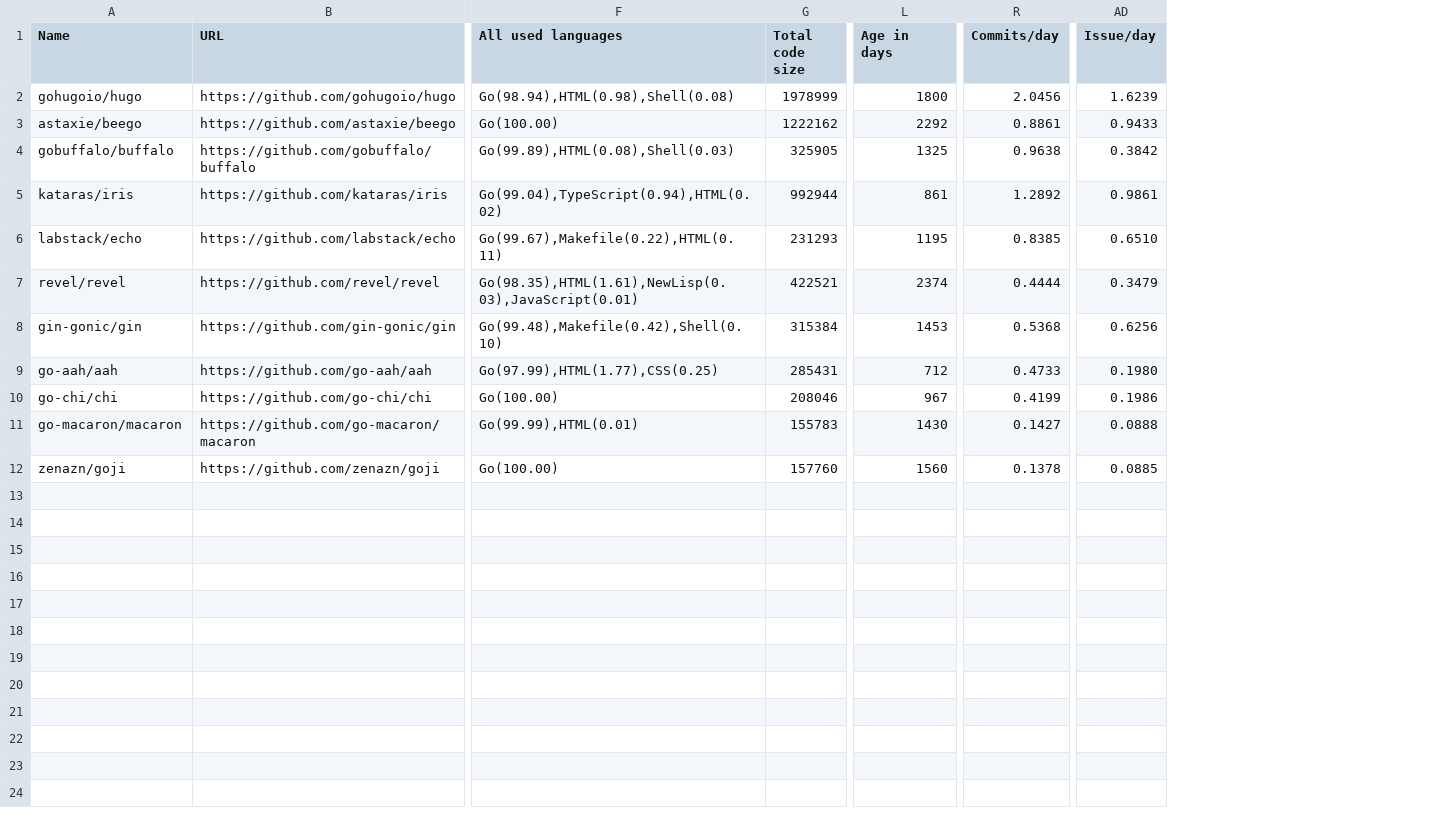
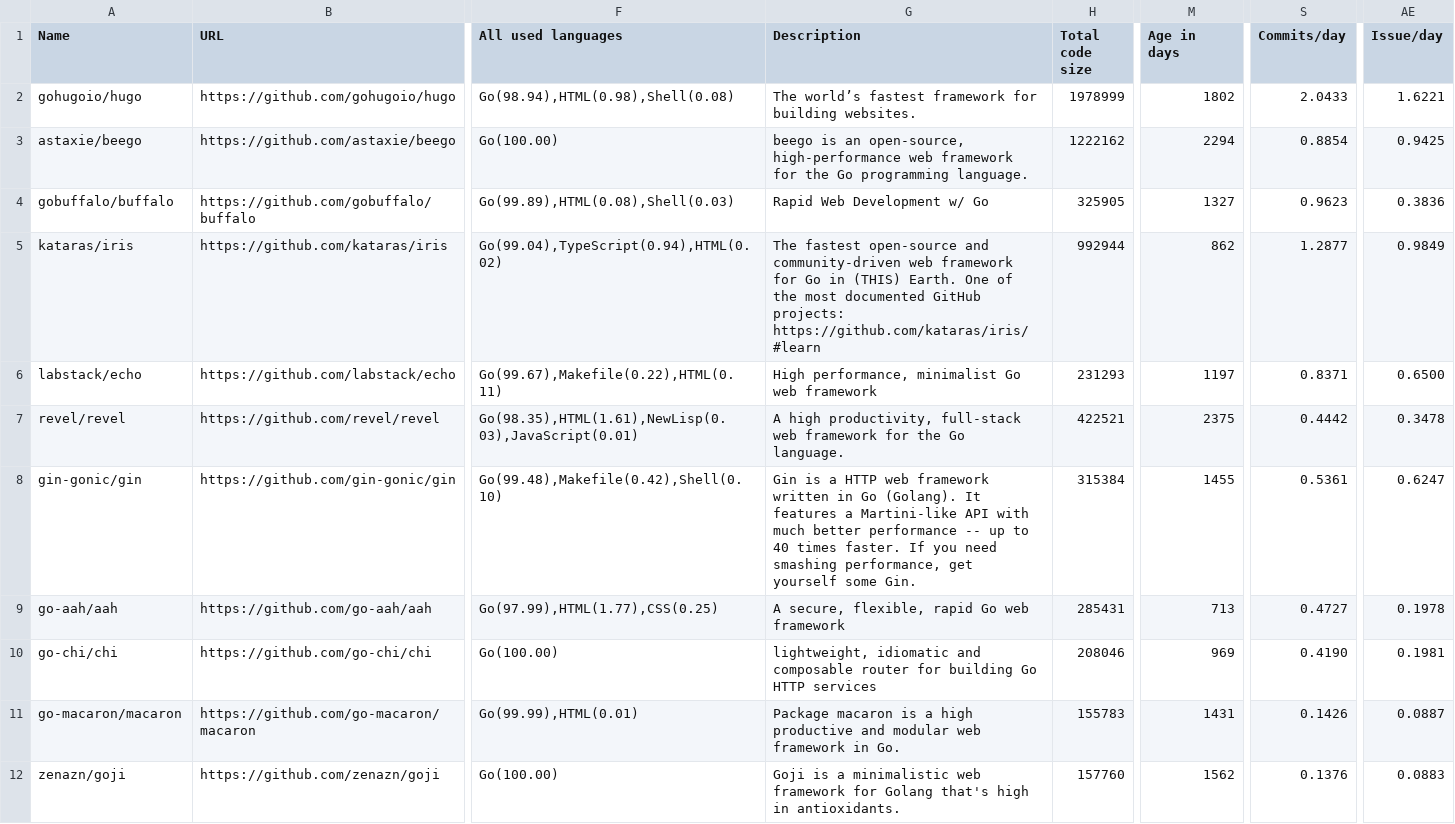
Before and after one commit to fedir/ghstat, a CSV file: result.csv, drawn as a sheet; only a part is shown, gaps mark what is left out; addresses are those after the commit; the diff names each change by its address in the sheet, - before the commit and + after, or states it on an @@ line.

```diff
--- a/result.csv
+++ b/result.csv
+column G (Description), rows 2-12: The world’s fastest framework for building websites. | beego is an open-source, high-performance web framework for the Go programming language. | Rapid Web Development w/ Go | The fastest open-source and community-driven web framework for Go in (THIS) Earth. One of the most documented GitHub projects: https://github.com/kataras/iris/#learn | High performance, minimalist Go web framework | A high productivity, full-stack web framework for the Go language. | Gin is a HTTP web framework written in Go (Golang). It features a Martini-like API with much better performance -- up to 40 times faster. If you need smashing performance, get yourself some Gin. | A secure, flexible, rapid Go web framework | lightweight, idiomatic and composable router for building Go HTTP services | Package macaron is a high productive and modular web framework in Go. | Goji is a minimalistic web framework for Golang that's high in antioxidants.
-M2 (Age in days): 1800
+M2 (Age in days): 1802
-S2 (Commits/day): 2.0456
+S2 (Commits/day): 2.0433
-AE2 (Issue/day): 1.6239
+AE2 (Issue/day): 1.6221
-M3 (Age in days): 2292
+M3 (Age in days): 2294
-S3 (Commits/day): 0.8861
+S3 (Commits/day): 0.8854
-AE3 (Issue/day): 0.9433
+AE3 (Issue/day): 0.9425
-M4 (Age in days): 1325
+M4 (Age in days): 1327
-S4 (Commits/day): 0.9638
+S4 (Commits/day): 0.9623
-AE4 (Issue/day): 0.3842
+AE4 (Issue/day): 0.3836
-M5 (Age in days): 861
+M5 (Age in days): 862
-S5 (Commits/day): 1.2892
+S5 (Commits/day): 1.2877
-AE5 (Issue/day): 0.9861
+AE5 (Issue/day): 0.9849
-M6 (Age in days): 1195
+M6 (Age in days): 1197
-S6 (Commits/day): 0.8385
+S6 (Commits/day): 0.8371
-AE6 (Issue/day): 0.6510
+AE6 (Issue/day): 0.6500
-M7 (Age in days): 2374
+M7 (Age in days): 2375
-S7 (Commits/day): 0.4444
+S7 (Commits/day): 0.4442
-AE7 (Issue/day): 0.3479
+AE7 (Issue/day): 0.3478
-M8 (Age in days): 1453
+M8 (Age in days): 1455
-S8 (Commits/day): 0.5368
+S8 (Commits/day): 0.5361
-AE8 (Issue/day): 0.6256
+AE8 (Issue/day): 0.6247
-M9 (Age in days): 712
+M9 (Age in days): 713
-S9 (Commits/day): 0.4733
+S9 (Commits/day): 0.4727
-AE9 (Issue/day): 0.1980
+AE9 (Issue/day): 0.1978
-M10 (Age in days): 967
+M10 (Age in days): 969
-S10 (Commits/day): 0.4199
+S10 (Commits/day): 0.4190
-AE10 (Issue/day): 0.1986
+AE10 (Issue/day): 0.1981
-M11 (Age in days): 1430
+M11 (Age in days): 1431
-S11 (Commits/day): 0.1427
+S11 (Commits/day): 0.1426
-AE11 (Issue/day): 0.0888
+AE11 (Issue/day): 0.0887
-M12 (Age in days): 1560
+M12 (Age in days): 1562
-S12 (Commits/day): 0.1378
+S12 (Commits/day): 0.1376
-AE12 (Issue/day): 0.0885
+AE12 (Issue/day): 0.0883
```
Also changed, not shown: stats/all_cms.csv, stats/go_frameworks.csv, 29 other files.
